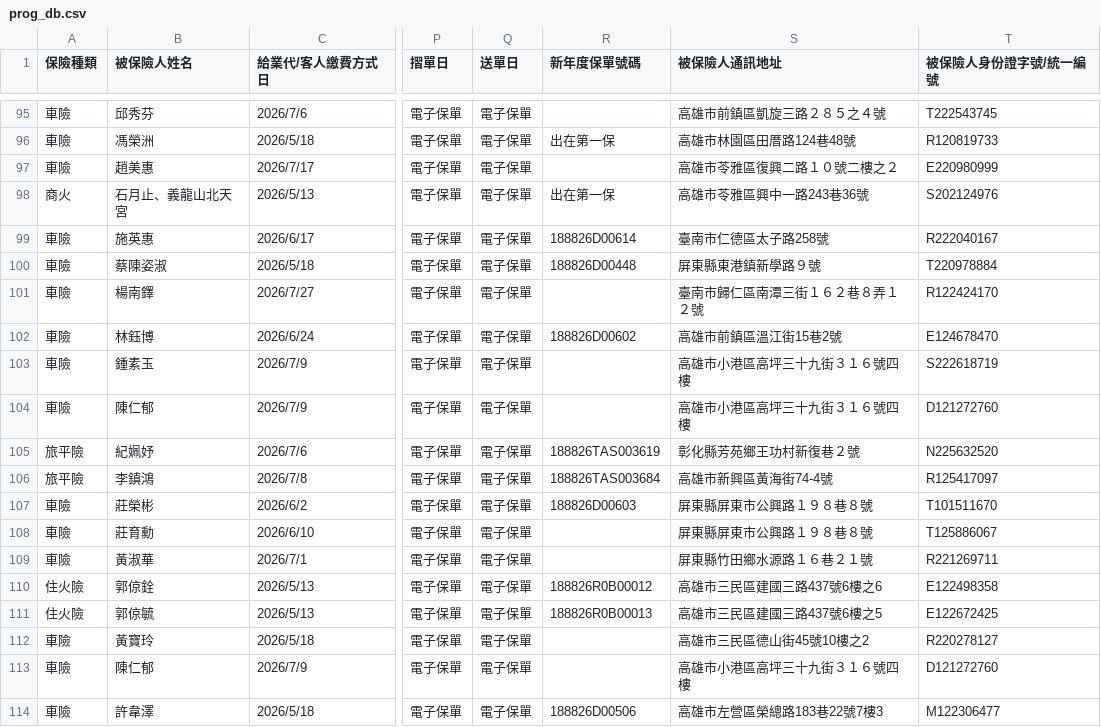
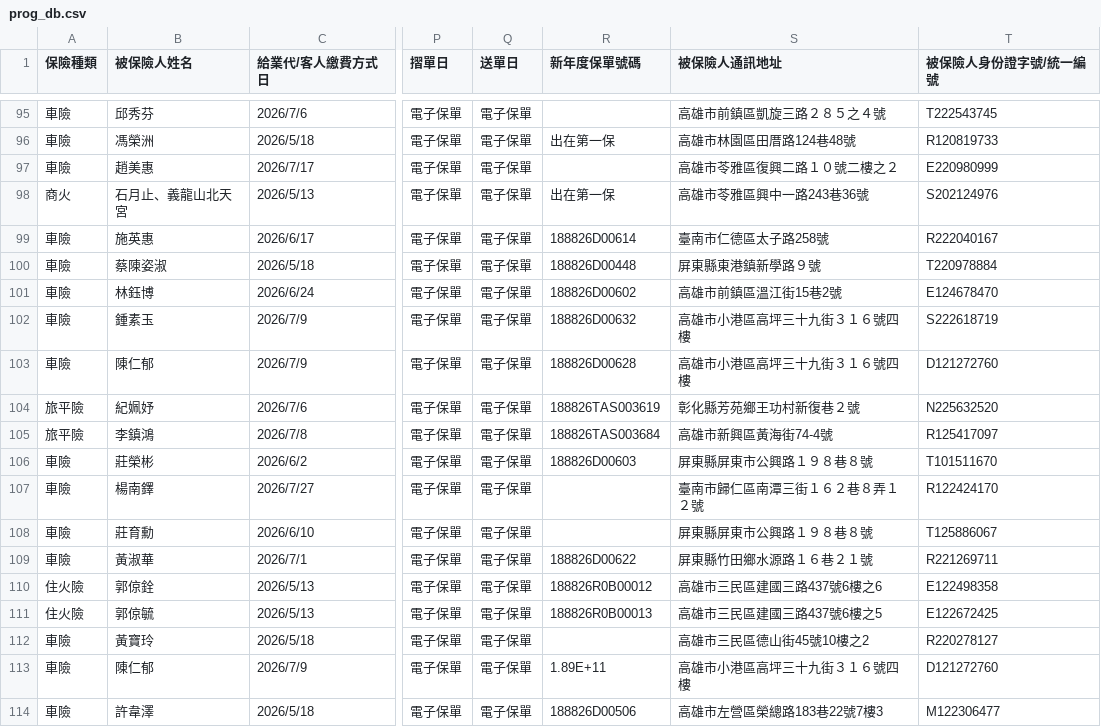
Before and after one commit to ShiauHa-insurance-management-system/insurance_app, a CSV file: prog_db.csv, drawn as a sheet; only a part is shown, gaps mark what is left out; addresses are those after the commit; the diff covers the shown part only; the diff names each change by its address in the sheet, - before the commit and + after, or states it on an @@ line.

Commit message:
Add files via upload

```diff
--- a/prog_db.csv
+++ b/prog_db.csv
-R102 (新年度保單號碼): (empty)
+R102 (新年度保單號碼): 188826D00632
-R103 (新年度保單號碼): (empty)
+R103 (新年度保單號碼): 188826D00628
@@ row 101 moved to row 107: 車險 @@
-R109 (新年度保單號碼): (empty)
+R109 (新年度保單號碼): 188826D00622
-R113 (新年度保單號碼): (empty)
+R113 (新年度保單號碼): 1.89E+11
```
Also changed, not shown: 4 added rows, 1 removed row, 6 moved rows and 39 edited cells elsewhere in this file.
